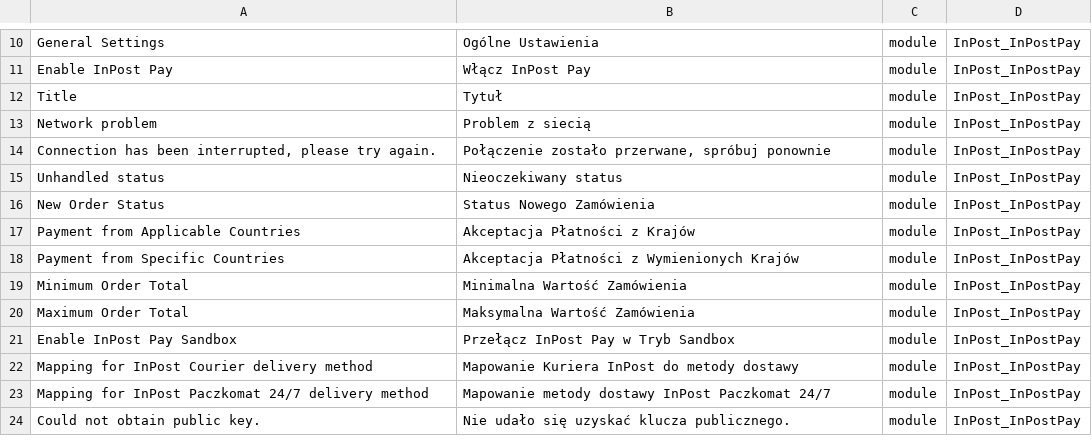
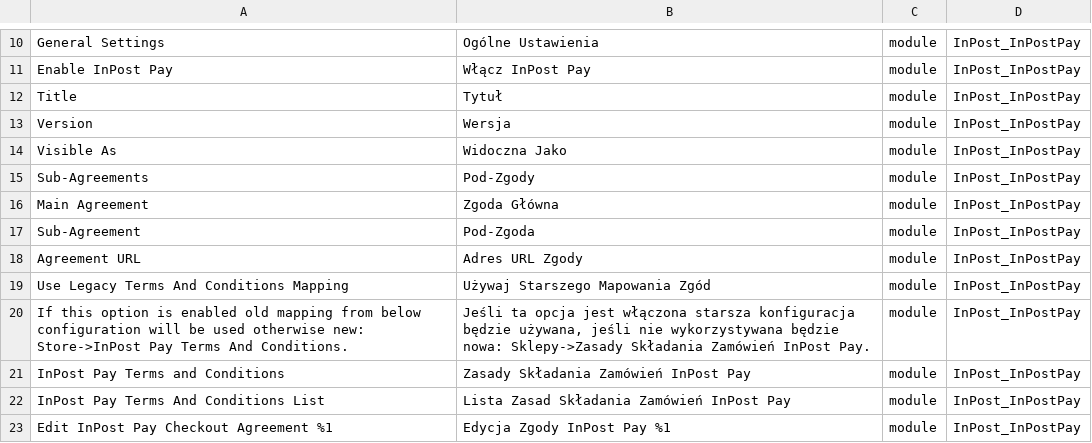
Before and after one commit to FastWhiteCat/magento2-inpost-pay, a CSV file: packages/magento2-module-inpost-pay/src/i18n/pl_PL.csv, drawn as a sheet; only a part is shown, gaps mark what is left out; the shorter side is filled out with more unchanged rows; the diff covers the shown part only; the diff names each change by its address in the sheet, - before the commit and + after, or states it on an @@ line.

Commit message:
INPAY-326 - Added DB structure, models, grid, forms for InPost Pay Terms and Conditions management.

```diff
--- a/packages/magento2-module-inpost-pay/src/i18n/pl_PL.csv
+++ b/packages/magento2-module-inpost-pay/src/i18n/pl_PL.csv
+row 13: Version | Wersja | module | InPost_InPostPay
+row 14: Visible As | Widoczna Jako | module | InPost_InPostPay
+row 15: Sub-Agreements | Pod-Zgody | module | InPost_InPostPay
+row 16: Main Agreement | Zgoda Główna | module | InPost_InPostPay
+row 17: Sub-Agreement | Pod-Zgoda | module | InPost_InPostPay
+row 18: Agreement URL | Adres URL Zgody | module | InPost_InPostPay
+row 19: Use Legacy Terms And Conditions Mapping | Używaj Starszego Mapowania Zgód | module | InPost_InPostPay
+row 20: If this option is enabled old mapping from below configuration will be used otherwise new: Store->InPost Pay Terms And Conditions. | Jeśli ta opcja jest włączona starsza konfiguracja będzie używana, jeśli nie wykorzystywana będzie nowa: Sklepy->Zasady Składania Zamówień InPost Pay. | module | InPost_InPostPay
+row 21: InPost Pay Terms and Conditions | Zasady Składania Zamówień InPost Pay | module | InPost_InPostPay
+row 22: InPost Pay Terms And Conditions List | Lista Zasad Składania Zamówień InPost Pay | module | InPost_InPostPay
+row 23: Edit InPost Pay Checkout Agreement %1 | Edycja Zgody InPost Pay %1 | module | InPost_InPostPay
```
Also changed, not shown: 10 added rows elsewhere in this file, 45 other files.
